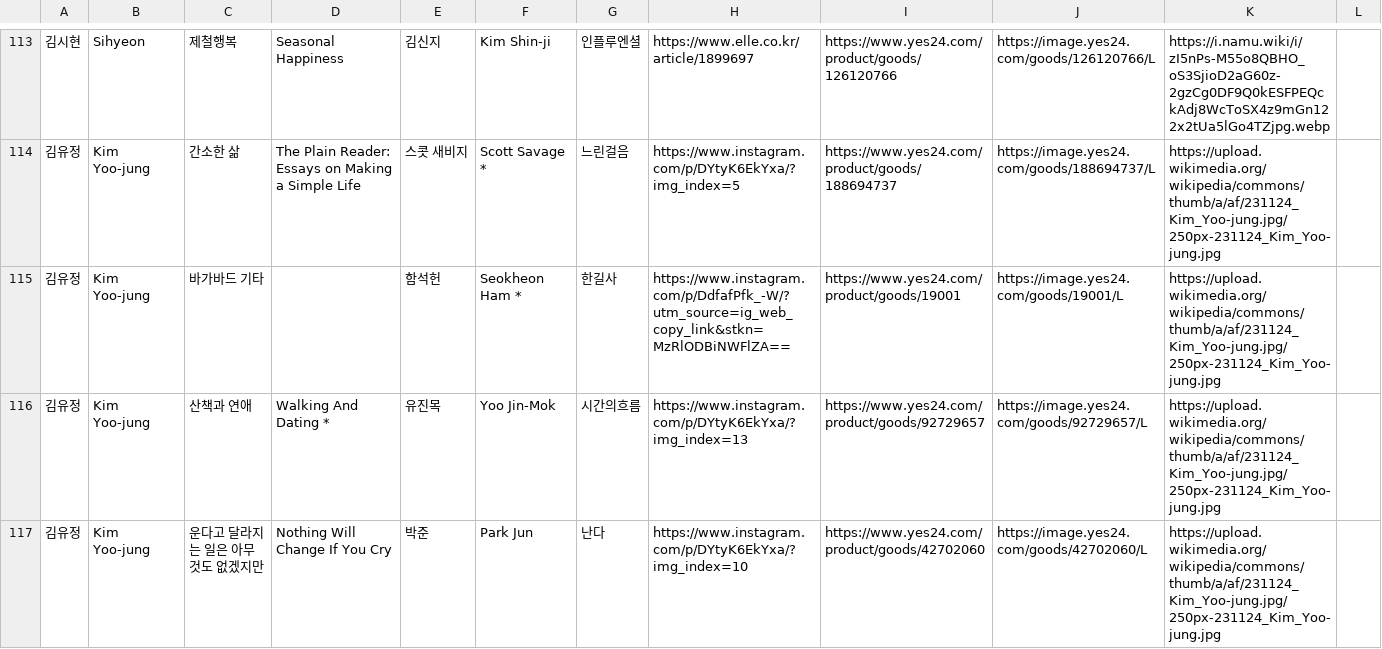
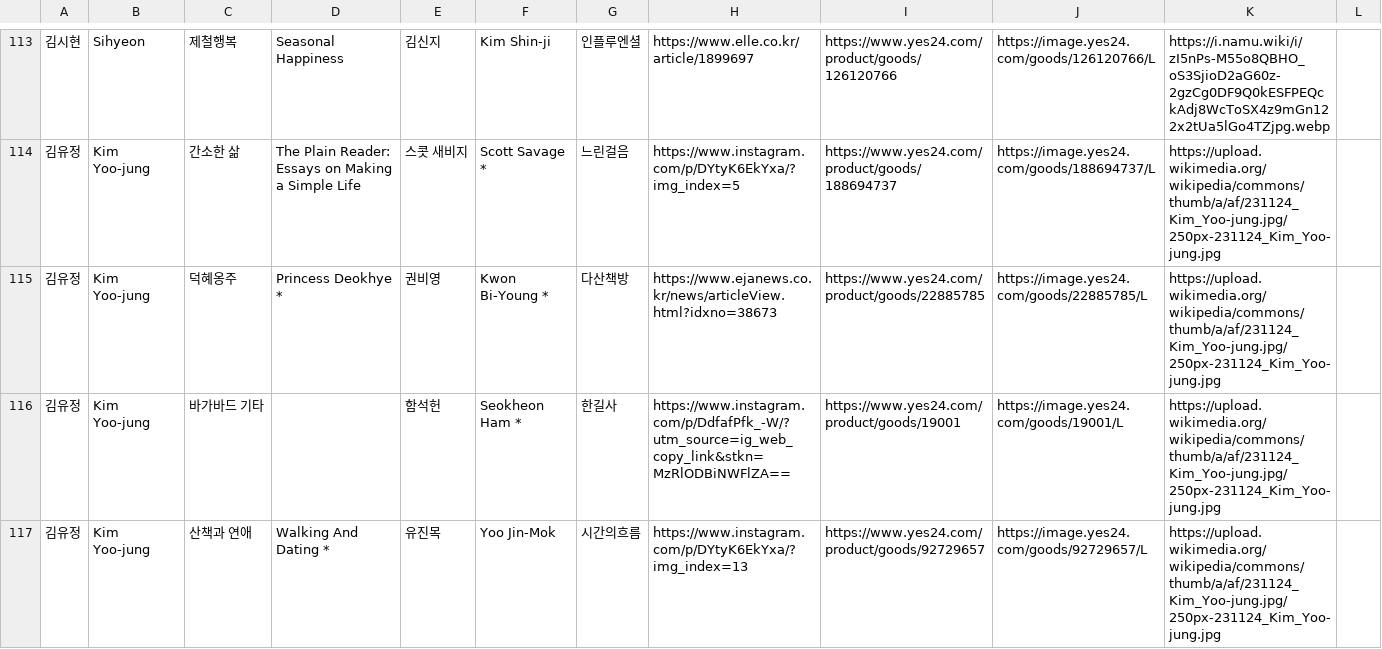
Before and after one commit to hwiruruk/favoread, a CSV file: data.csv, drawn as a sheet; only a part is shown, gaps mark what is left out; the shorter side is filled out with more unchanged rows; the diff covers the shown part only.

Commit message:
편집기에서 데이터 업데이트 (2026-09-26 12:10)

```diff
--- a/data.csv
+++ b/data.csv
@@ -114,2 +114,3 @@
 김유정,Kim Yoo-jung,간소한 삶,The Plain Reader: Essays on Making a Simple Life,스콧 새비지,Scott Savage *,느린걸음,https://www.instagram.com/p/DYtyK6EkYxa/?img_index=5,https://www.yes24.com/product/goods/188694737,https://image.yes24.com/goods/188694737/L,https://upload.wikimedia.org/wikipedia/commons/thumb/a/af/231124_Kim_Yoo-jung.jpg/250px-231124_Kim_Yoo-jung.jpg,
+김유정,Kim Yoo-jung,덕혜옹주,Princess Deokhye *,권비영,Kwon Bi-Young *,다산책방,https://www.ejanews.co.kr/news/articleView.html?idxno=38673,https://www.yes24.com/product/goods/22885785,https://image.yes24.com/goods/22885785/L,https://upload.wikimedia.org/wikipedia/commons/thumb/a/af/231124_Kim_Yoo-jung.jpg/250px-231124_Kim_Yoo-jung.jpg,
 김유정,Kim Yoo-jung,바가바드 기타,,함석헌,Seokheon Ham *,한길사,https://www.instagram.com/p/DdfafPfk_-W/?utm_source=ig_web_copy_link&stkn=MzRlODBiNWFlZA==,https://www.yes24.com/product/goods/19001,https://image.yes24.com/goods/19001/L,https://upload.wikimedia.org/wikipedia/commons/thumb/a/af/231124_Kim_Yoo-jung.jpg/250px-231124_Kim_Yoo-jung.jpg,
```
Also changed, not shown: 2 added rows elsewhere in this file.
